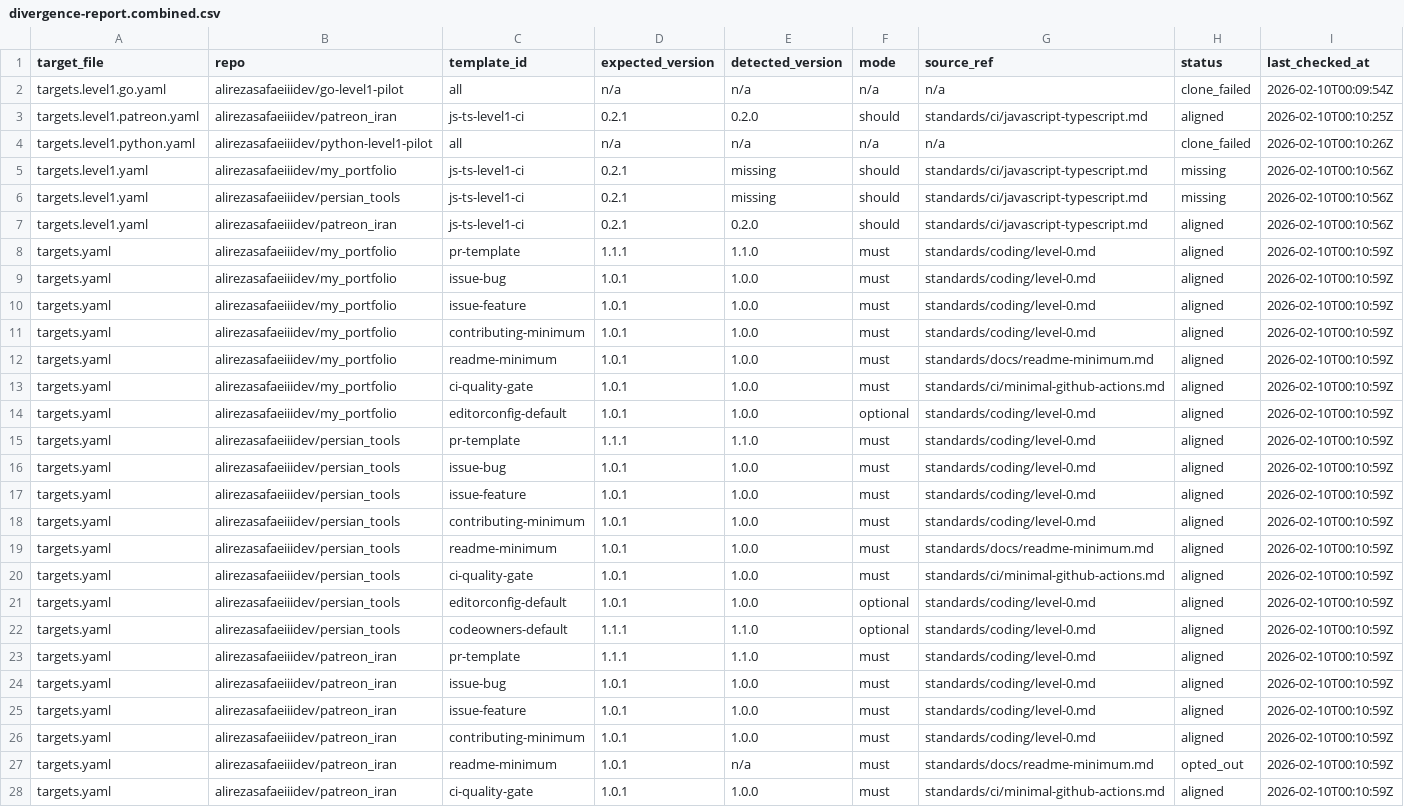
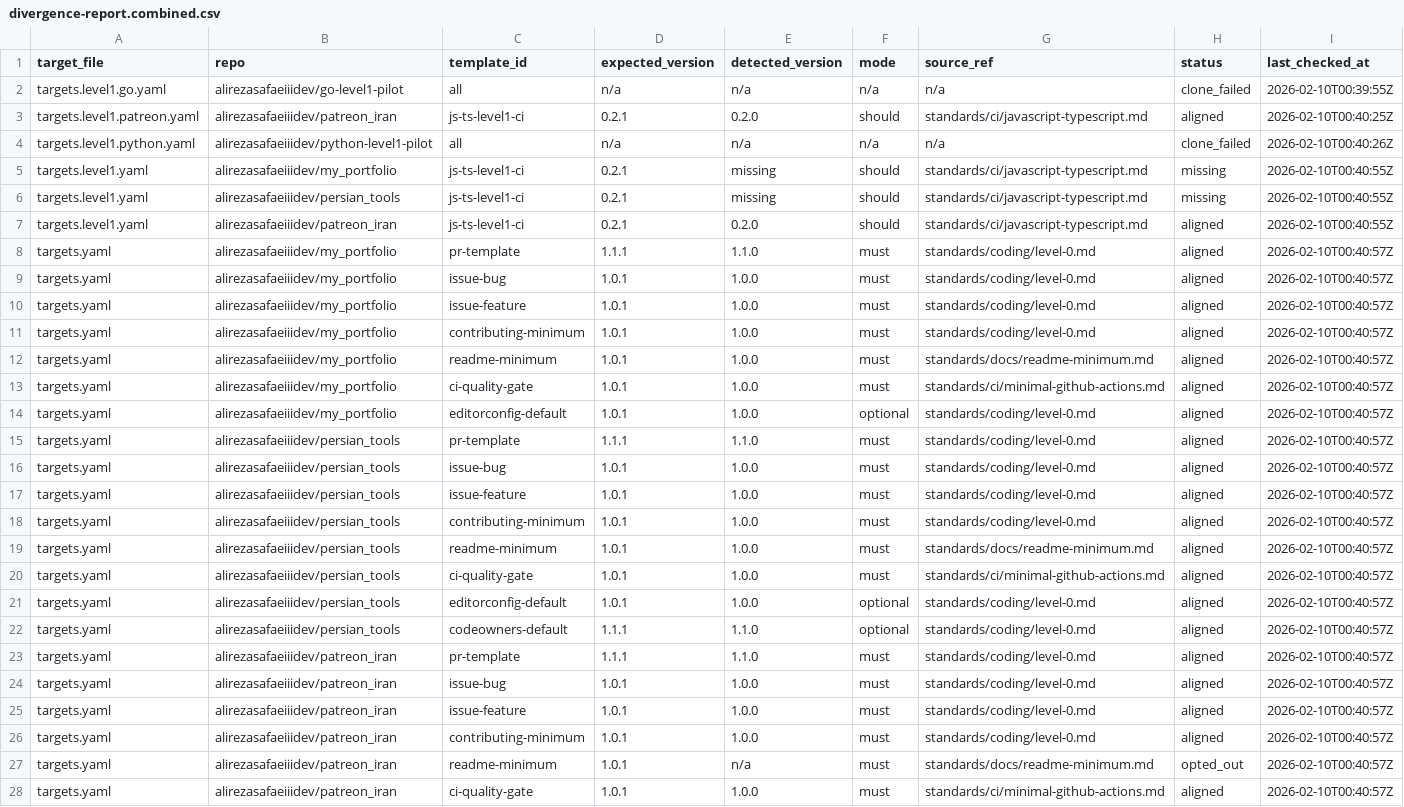
Before and after one commit to alirezasafaeiiidev/asdev_platform, a CSV file: sync/divergence-report.combined.csv, drawn as a sheet; only a part is shown; the diff covers the shown part only; the diff names each change by its address in the sheet, - before the commit and + after, or states it on an @@ line.

```diff
--- a/sync/divergence-report.combined.csv
+++ b/sync/divergence-report.combined.csv
-I2 (last_checked_at): 2026-02-10T00:09:54Z
+I2 (last_checked_at): 2026-02-10T00:39:55Z
-I3 (last_checked_at): 2026-02-10T00:10:25Z
+I3 (last_checked_at): 2026-02-10T00:40:25Z
-I4 (last_checked_at): 2026-02-10T00:10:26Z
+I4 (last_checked_at): 2026-02-10T00:40:26Z
-I5:I7 (last_checked_at): 2026-02-10T00:10:56Z
+I5:I7 (last_checked_at): 2026-02-10T00:40:55Z
-I8:I28 (last_checked_at): 2026-02-10T00:10:59Z
+I8:I28 (last_checked_at): 2026-02-10T00:40:57Z
```
Also changed, not shown: 1 edited cell elsewhere in this file, sync/divergence-report.combined.errors.csv, 2 other files.
